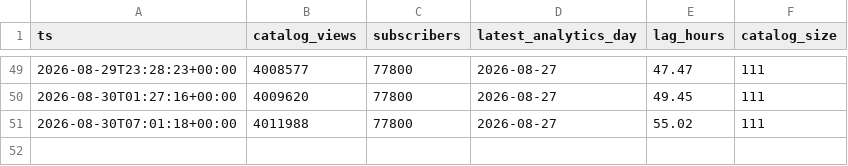
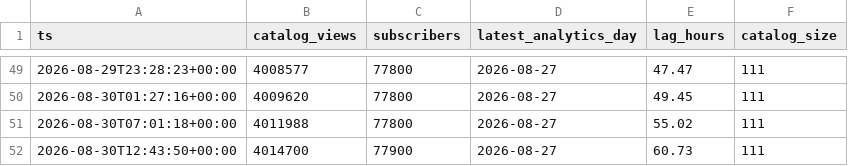
Before and after one commit to davejeltema3/boundless-view-lag, a CSV file: data/pulse.csv, drawn as a sheet; only a part is shown, gaps mark what is left out.

```diff
--- a/data/pulse.csv
+++ b/data/pulse.csv
@@ -51 +51,2 @@ ts,catalog_views,subscribers,latest_analytics_day,lag_hours,catalog_size
 2026-08-30T07:01:18+00:00,4011988,77800,2026-08-27,55.02,111
+2026-08-30T12:43:50+00:00,4014700,77900,2026-08-27,60.73,111
```
Also changed, not shown: 2 other files.
